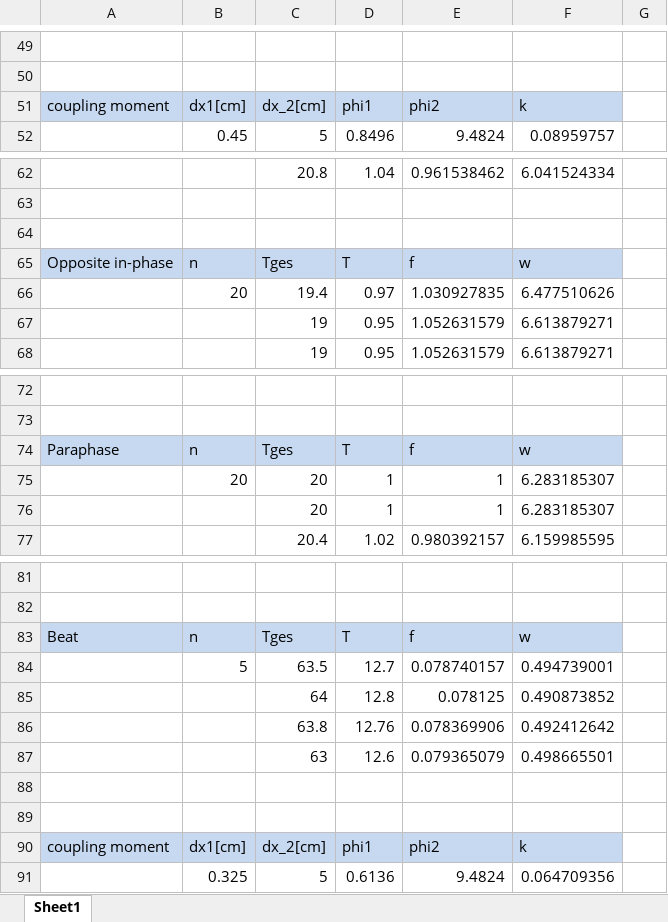
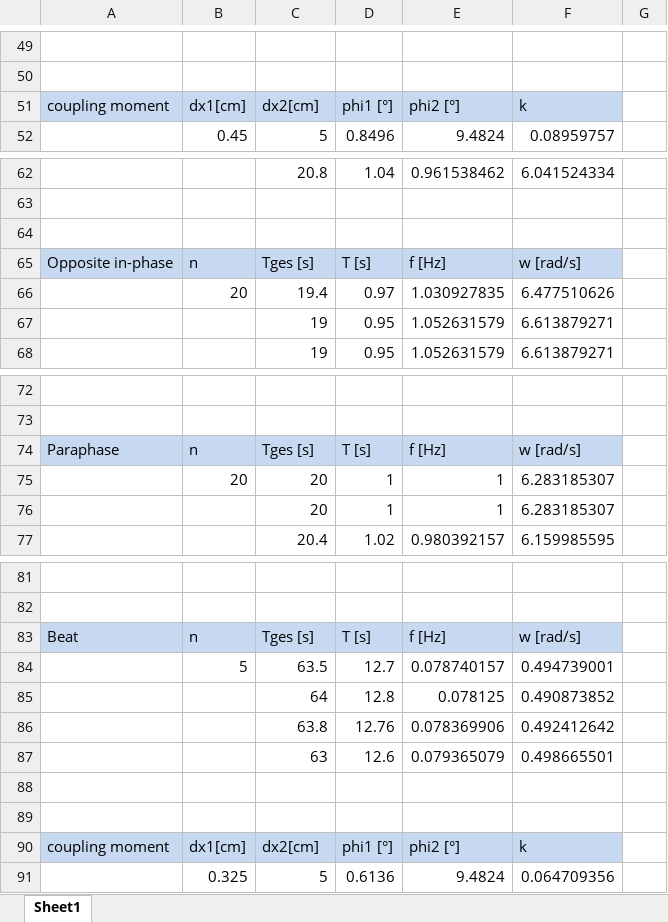
Before and after one commit to HappyEmu/physics-reports, an Excel workbook: exp7/data/readings_formatted.xlsx, sheet Sheet1, drawn as a sheet; only a part is shown, gaps mark what is left out; values as stored, in another font and other column widths than the file's, no borders; the diff covers the shown part only; the diff names each change by its address in the sheet, - before the commit and + after, or states it on an @@ line.

```diff
--- a/exp7/data/readings_formatted.xlsx (sheet Sheet1)
+++ b/exp7/data/readings_formatted.xlsx (sheet Sheet1)
-C51: dx_2[cm]
+C51: dx2[cm]
-D51: phi1
+D51: phi1 [°]
-E51: phi2
+E51: phi2 [°]
-C65: Tges
+C65: Tges [s]
-D65: T
+D65: T [s]
-E65: f
+E65: f [Hz]
-F65: w
+F65: w [rad/s]
-C74: Tges
+C74: Tges [s]
-D74: T
+D74: T [s]
-E74: f
+E74: f [Hz]
-F74: w
+F74: w [rad/s]
-C83: Tges
+C83: Tges [s]
-D83: T
+D83: T [s]
-E83: f
+E83: f [Hz]
-F83: w
+F83: w [rad/s]
-C90: dx_2[cm]
+C90: dx2[cm]
-D90: phi1
+D90: phi1 [°]
-E90: phi2
+E90: phi2 [°]
```
Also changed, not shown: 20 edited cells elsewhere in this sheet, 2 other files.
